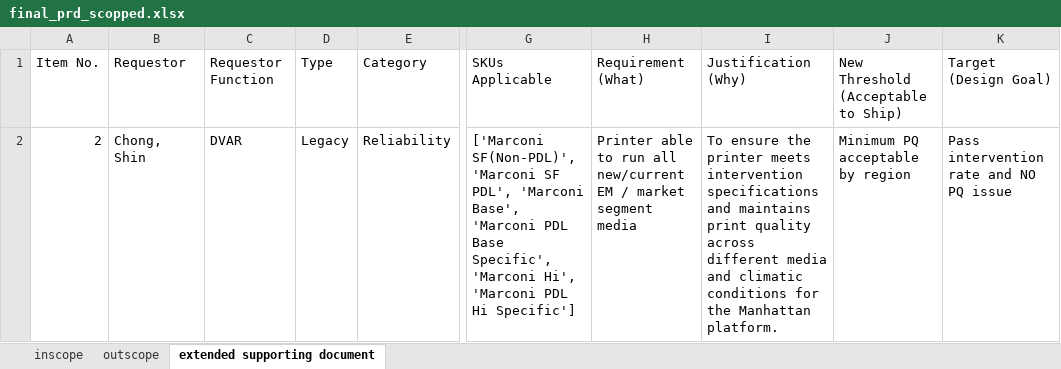
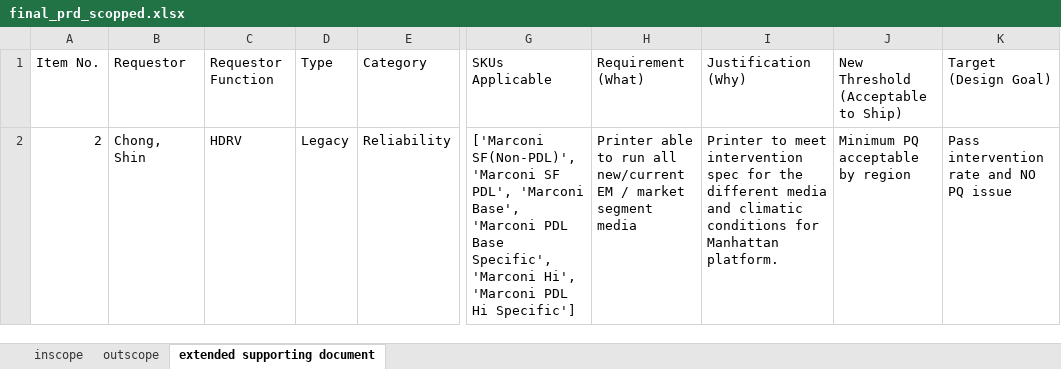
Before and after one commit to meaniketdubey/git_demo, an Excel workbook: consolidation/output/final_prd_scopped.xlsx, sheet extended supporting document, drawn as a sheet; only a part is shown, gaps mark what is left out; values as stored, in another font and other column widths than the file's, no borders; the diff covers the shown part only; the diff names each change by its address in the sheet, - before the commit and + after, or states it on an @@ line.

```diff
--- a/consolidation/output/final_prd_scopped.xlsx (sheet extended supporting document)
+++ b/consolidation/output/final_prd_scopped.xlsx (sheet extended supporting document)
-C2 (Requestor Function): DVAR
+C2 (Requestor Function): HDRV
-I2 (Justification (Why)): To ensure the printer meets intervention specifications and maintains print quality across different media and climatic conditions for the Manhattan platform.
+I2 (Justification (Why)): Printer to meet intervention spec for the different media and climatic conditions for Manhattan platform.
```
Also changed, not shown: 3 removed rows elsewhere in this sheet, sheet outscope, sheet inscope.
